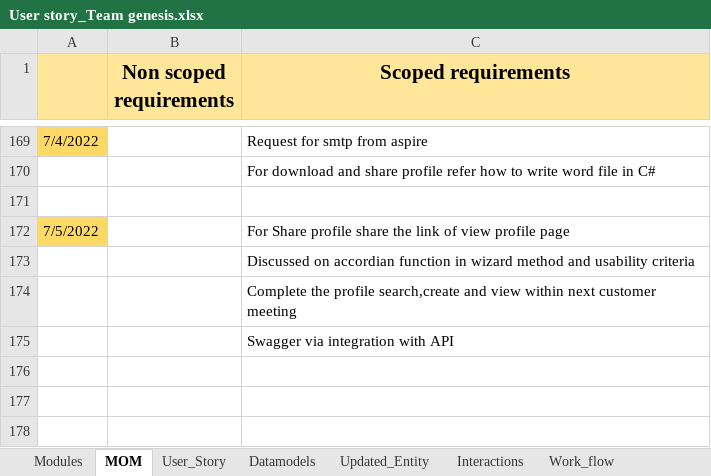
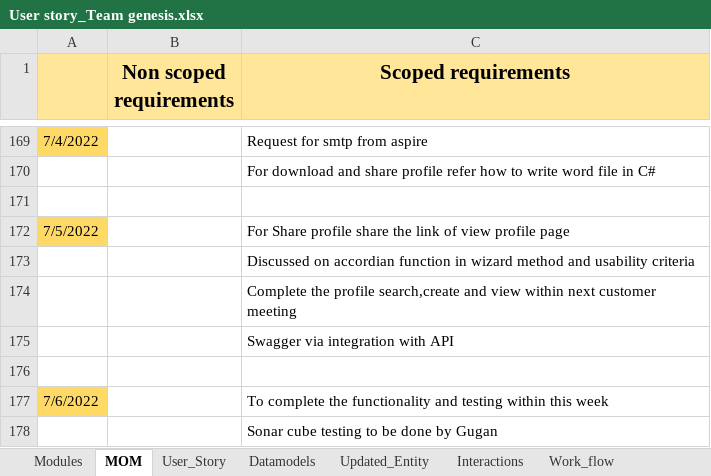
Before and after one commit to AspireTeamGenesis/Profile_Management, an Excel workbook: Requirements/User story_Team genesis.xlsx, sheet MOM, drawn as a sheet; only a part is shown, gaps mark what is left out; values as stored, in another font and other column widths than the file's, no borders; the diff names each change by its address in the sheet, - before the commit and + after, or states it on an @@ line.

Commit message:
MOM updated

```diff
--- a/Requirements/User story_Team genesis.xlsx (sheet MOM)
+++ b/Requirements/User story_Team genesis.xlsx (sheet MOM)
+row 176: (empty)
+row 177: 7/6/2022 |  | To complete the functionality and testing within this week
+row 178:  |  | Sonar cube testing to be done by Gugan
```
